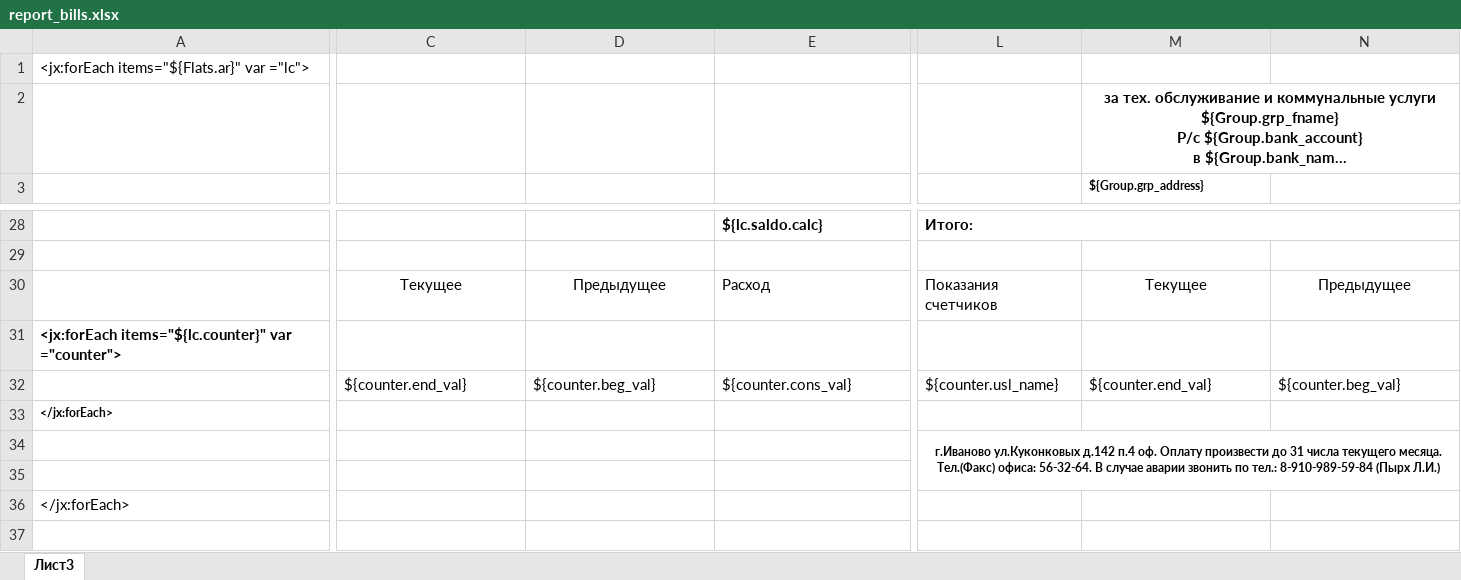
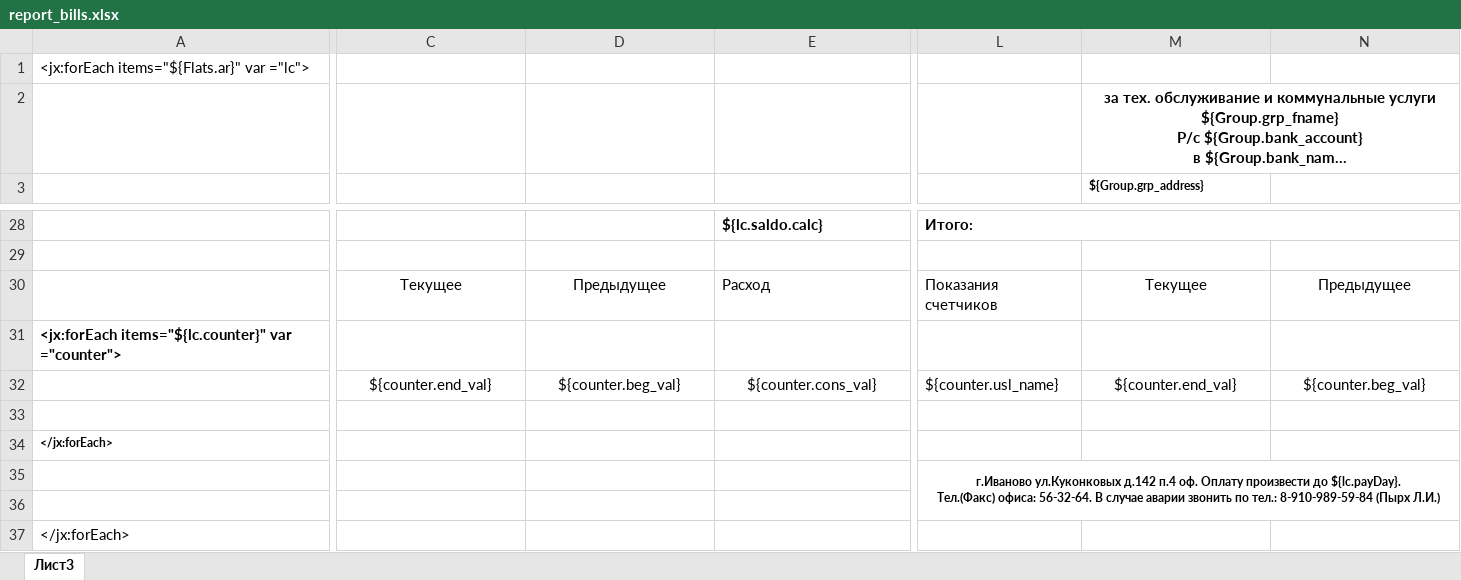
Before and after one commit to AlexeyKashintsev/TSG, an Excel workbook: app/Отчеты/report_bills.xlsx, sheet Лист3, drawn as a sheet; only a part is shown, gaps mark what is left out; long unchanged cells end in …; values as stored, in another font and other column widths than the file's, no borders; addresses are those after the commit; rows hold the shown columns only; ↵ is a line break in a cell; the diff covers the shown part only; the diff names each change by its address in the sheet, - before the commit and + after, or states it on an @@ line.

```diff
--- a/app/Отчеты/report_bills.xlsx (sheet Лист3)
+++ b/app/Отчеты/report_bills.xlsx (sheet Лист3)
-C32:E32 alignment: left
+C32:E32 alignment: center
-M32:N32 alignment: left
+M32:N32 alignment: center
+row 33: (empty)
-L35: …произвести до 31 числа текущего месяца. ↵ Тел.(Факс) офиса:…
+L35: …произвести до ${lc.payDay}. ↵ Тел.(Факс) офиса:…
```
Also changed, not shown: cell formats elsewhere in this sheet, 45 other files.
